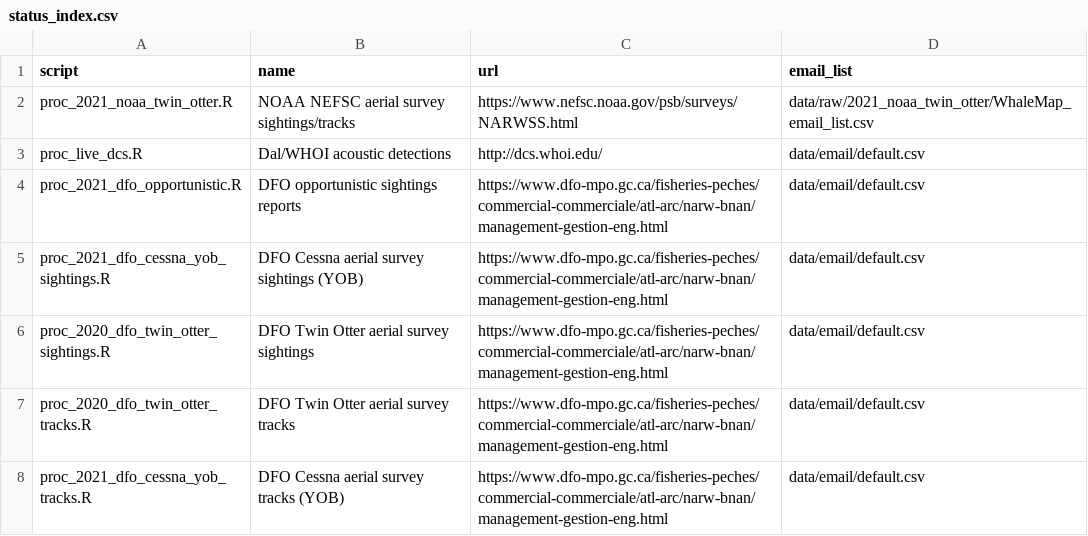
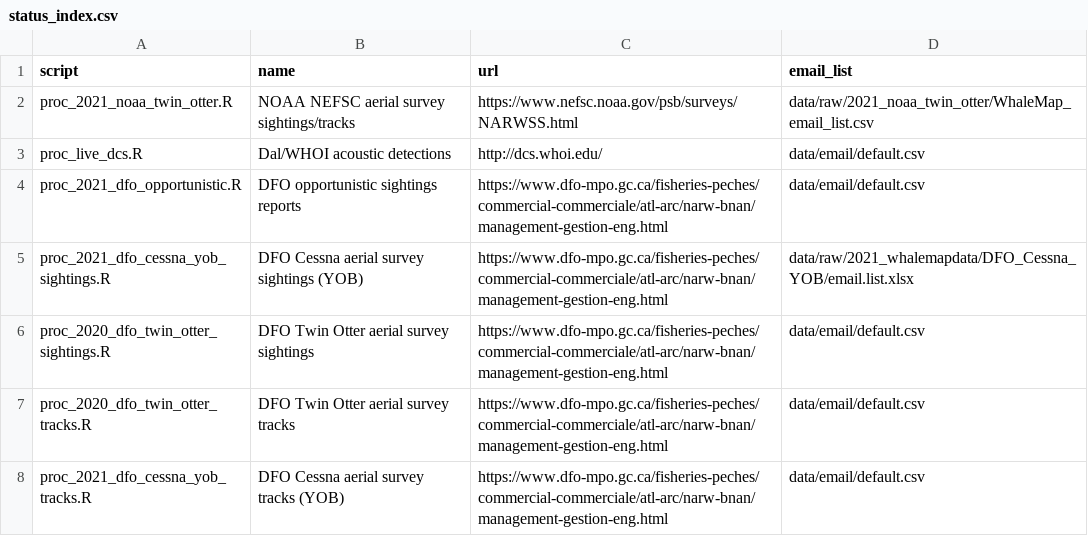
Before and after one commit to hansenjohnson/WhaleMap, a CSV file: status_index.csv, drawn as a sheet; only a part is shown.

Commit message:
update status table with correct cessna email list

```diff
--- a/status_index.csv
+++ b/status_index.csv
@@ -4,3 +4,3 @@ proc_live_dcs.R,Dal/WHOI acoustic detections,http://dcs.whoi.edu/,data/email/def
 proc_2021_dfo_opportunistic.R,DFO opportunistic sightings reports,https://www.dfo-mpo.gc.ca/fisheries-peches/commercial-commerciale/atl-arc/narw-bnan/management-gestion-eng.html,data/email/default.csv
-proc_2021_dfo_cessna_yob_sightings.R,DFO Cessna aerial survey sightings (YOB),https://www.dfo-mpo.gc.ca/fisheries-peches/commercial-commerciale/atl-arc/narw-bnan/management-gestion-eng.html,data/email/default.csv
+proc_2021_dfo_cessna_yob_sightings.R,DFO Cessna aerial survey sightings (YOB),https://www.dfo-mpo.gc.ca/fisheries-peches/commercial-commerciale/atl-arc/narw-bnan/management-gestion-eng.html,data/raw/2021_whalemapdata/DFO_Cessna_YOB/email.list.xlsx
 proc_2020_dfo_twin_otter_sightings.R,DFO Twin Otter aerial survey sightings,https://www.dfo-mpo.gc.ca/fisheries-peches/commercial-commerciale/atl-arc/narw-bnan/management-gestion-eng.html,data/email/default.csv
```
